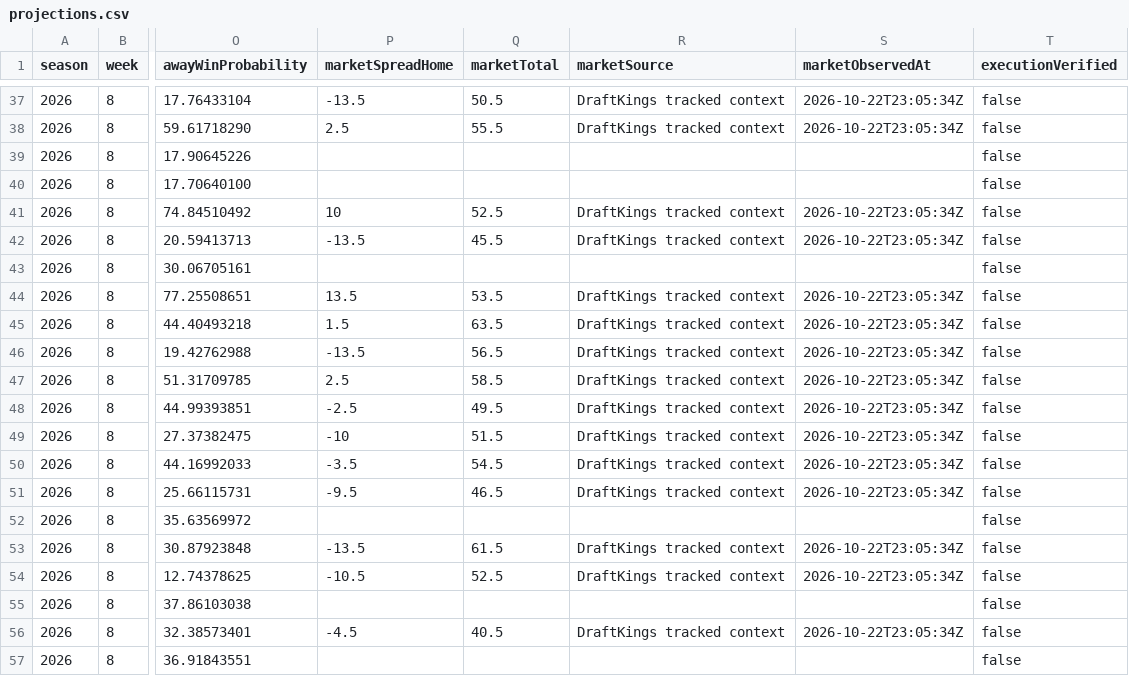
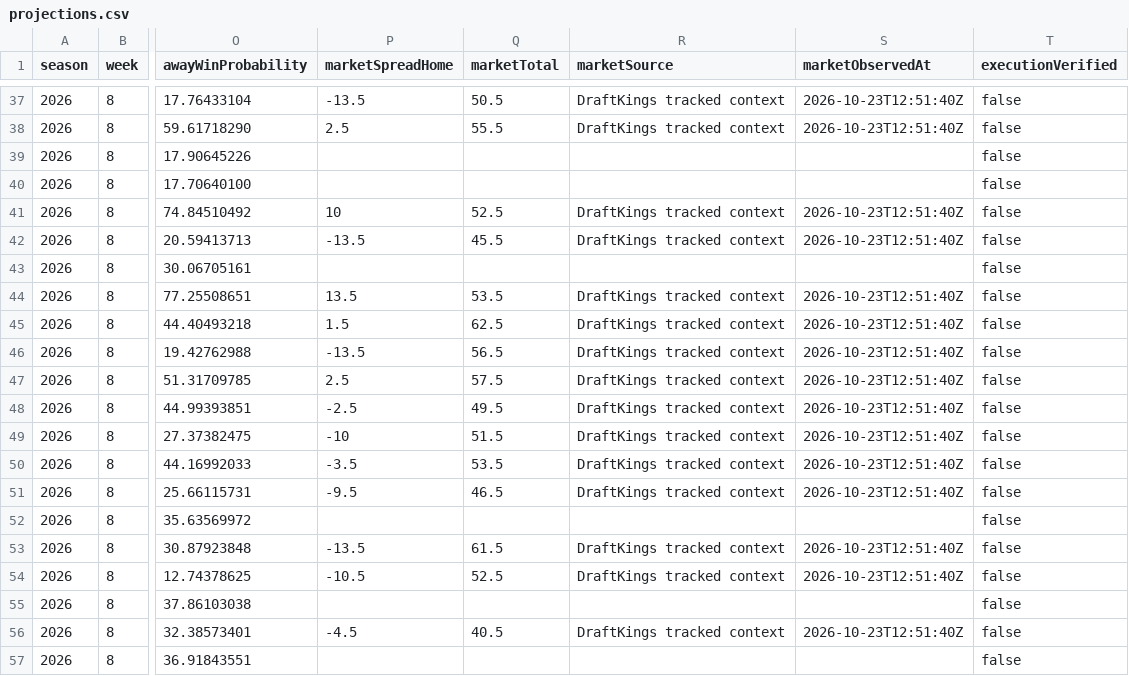
Before and after one commit to Yaboiee227/cfb-model-lab, a CSV file: data/projections.csv, drawn as a sheet; only a part is shown, gaps mark what is left out; the diff covers the shown part only; the diff names each change by its address in the sheet, - before the commit and + after, or states it on an @@ line.

```diff
--- a/data/projections.csv
+++ b/data/projections.csv
-S37:S38 (marketObservedAt): 2026-10-22T23:05:34Z
+S37:S38 (marketObservedAt): 2026-10-23T12:51:40Z
-S41:S42 (marketObservedAt): 2026-10-22T23:05:34Z
+S41:S42 (marketObservedAt): 2026-10-23T12:51:40Z
-S44:S51 (marketObservedAt): 2026-10-22T23:05:34Z
+S44:S51 (marketObservedAt): 2026-10-23T12:51:40Z
-Q45 (marketTotal): 63.5
+Q45 (marketTotal): 62.5
-Q47 (marketTotal): 58.5
+Q47 (marketTotal): 57.5
-Q50 (marketTotal): 54.5
+Q50 (marketTotal): 53.5
-S53:S54 (marketObservedAt): 2026-10-22T23:05:34Z
+S53:S54 (marketObservedAt): 2026-10-23T12:51:40Z
-S56 (marketObservedAt): 2026-10-22T23:05:34Z
+S56 (marketObservedAt): 2026-10-23T12:51:40Z
```
Also changed, not shown: 24 edited cells elsewhere in this file, 2 other files.
